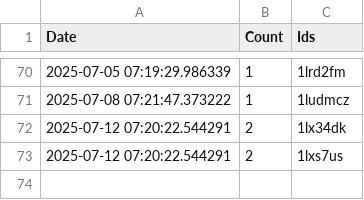
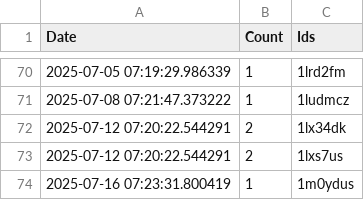
Before and after one commit to brianrocknj/race-reports, a CSV file: log.csv, drawn as a sheet; only a part is shown, gaps mark what is left out.

```diff
--- a/log.csv
+++ b/log.csv
@@ -73 +73,2 @@ Date,Count,Ids
 2025-07-12 07:20:22.544291,2,1lxs7us
+2025-07-16 07:23:31.800419,1,1m0ydus
```
